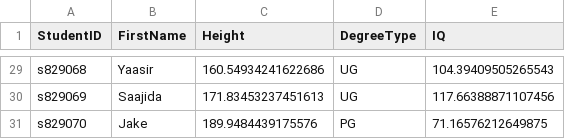
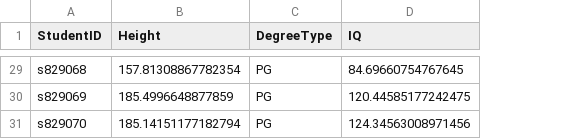
Before and after one commit to uoepsy/data, a CSV file: acme_student_data.csv, drawn as a sheet; only a part is shown, gaps mark what is left out; removed rows and columns are numbered as before the commit, all else as after; the diff covers the shown part only; the diff names each change by its address in the sheet, - before the commit and + after, or states it on an @@ line.

```diff
--- a/acme_student_data.csv
+++ b/acme_student_data.csv
-column B (FirstName), rows 29-31: Yaasir | Saajida | Jake
-B29 (Height): 160.54934241622686
+B29 (Height): 157.81308867782354
-C29:C30 (DegreeType): UG
+C29:C30 (DegreeType): PG
-D29 (IQ): 104.39409505265543
+D29 (IQ): 84.69660754767645
-B30 (Height): 171.83453237451613
+B30 (Height): 185.4996648877859
-D30 (IQ): 117.66388871107456
+D30 (IQ): 120.44585177242475
-B31 (Height): 189.9484439175576
+B31 (Height): 185.14151177182794
-D31 (IQ): 71.16576212649875
+D31 (IQ): 124.34563008971456
```
Also changed, not shown: 67 edited cells elsewhere in this file.
